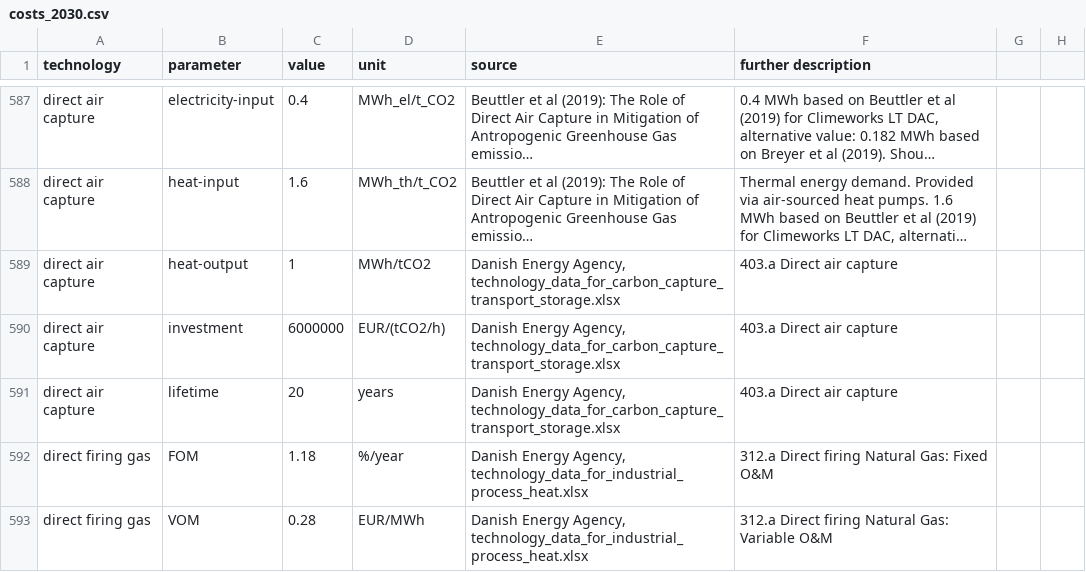
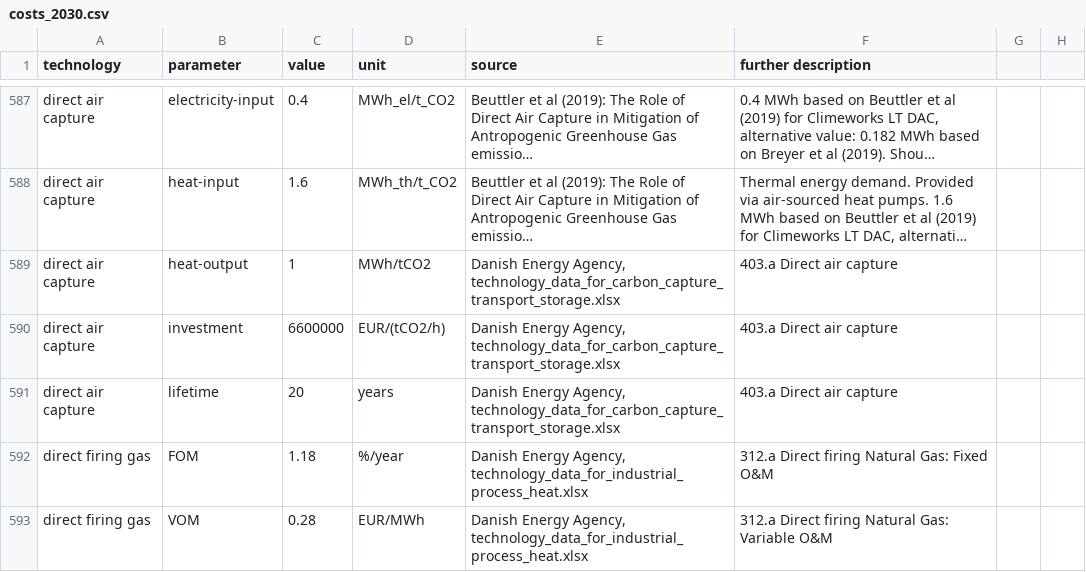
Before and after one commit to klingAle/pypsa-eur, a CSV file: data/costs_2030.csv, drawn as a sheet; only a part is shown, gaps mark what is left out; long unchanged cells end in …; the diff names each change by its address in the sheet, - before the commit and + after, or states it on an @@ line.

Commit message:
changed technology cost for direct air capture

```diff
--- a/data/costs_2030.csv
+++ b/data/costs_2030.csv
-C590 (value): 6000000
+C590 (value): 6600000
```
